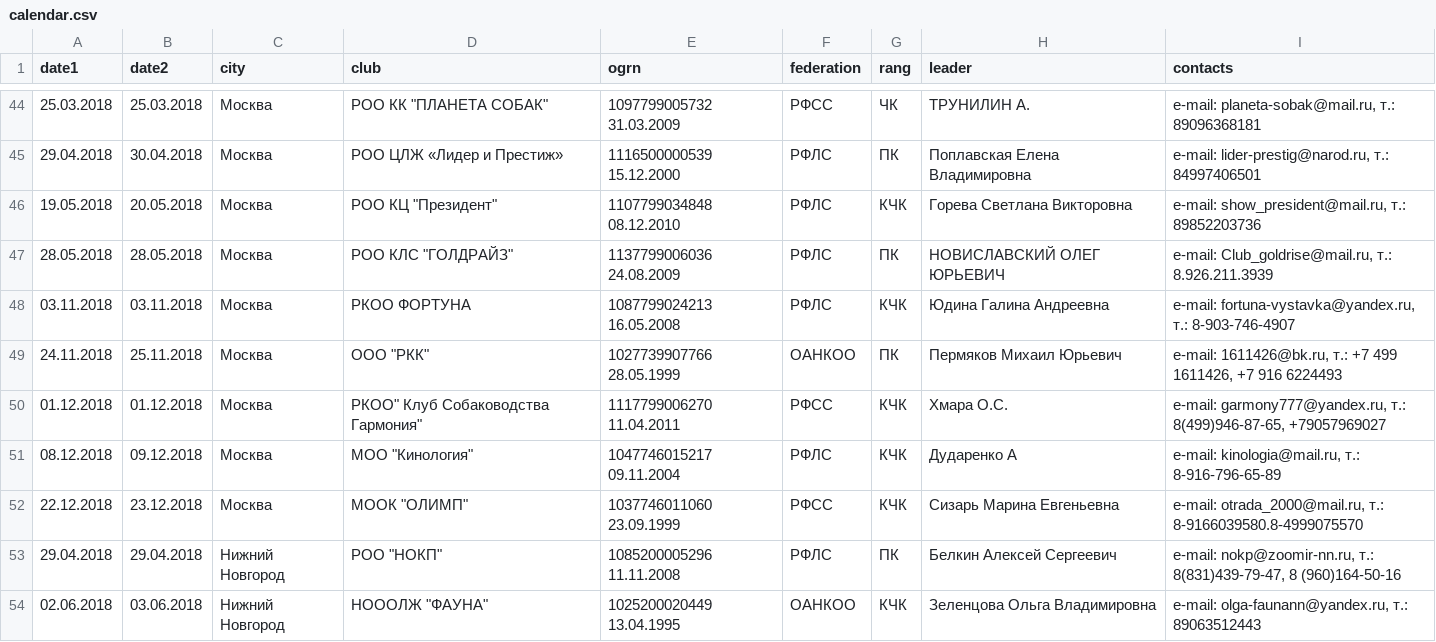
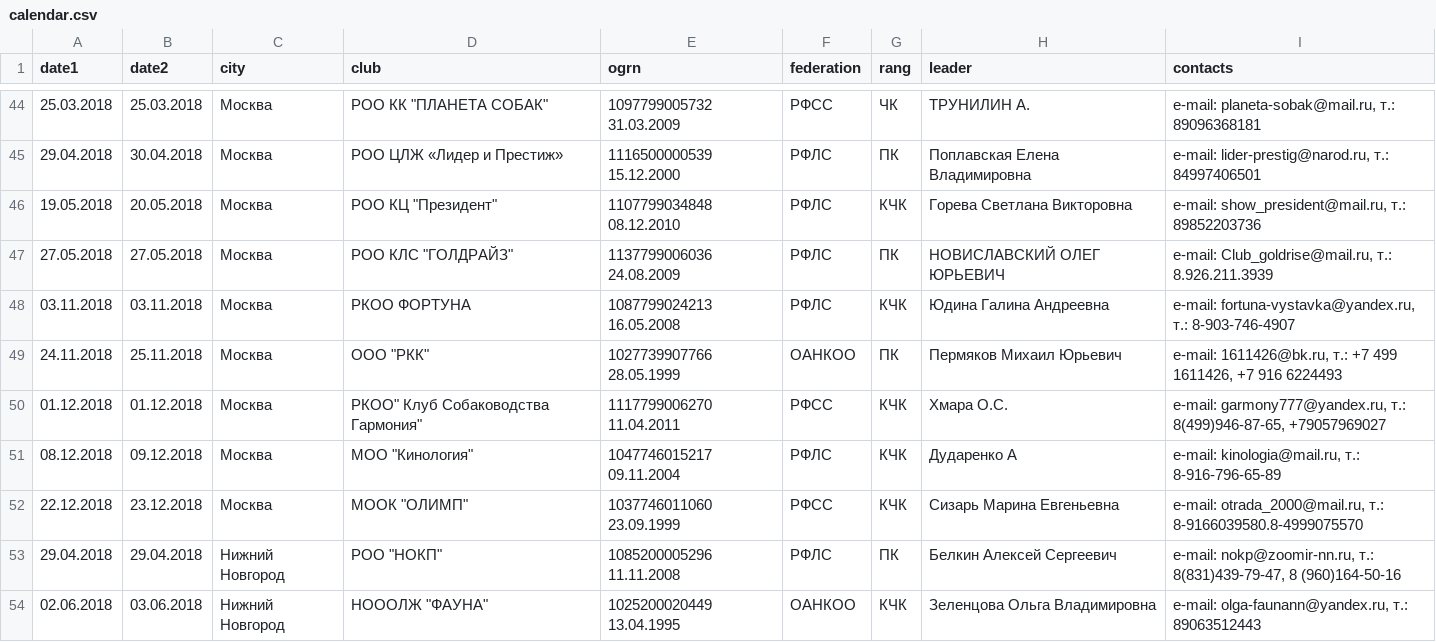
Before and after one commit to Itzamna/nkp-spitz, a CSV file: _data/calendar.csv, drawn as a sheet; only a part is shown, gaps mark what is left out.

Commit message:
update info

```diff
--- a/_data/calendar.csv
+++ b/_data/calendar.csv
@@ -46,3 +46,3 @@ date1,date2,city,club,ogrn,federation,rang,leader,contacts
 19.05.2018,20.05.2018,Москва,"РОО КЦ ""Президент""",1107799034848 08.12.2010,РФЛС,КЧК,Горева Светлана Викторовна,"e-mail: show_president@mail.ru, т.: 89852203736"
-28.05.2018,28.05.2018,Москва,"РОО КЛС ""ГОЛДРАЙЗ""",1137799006036 24.08.2009,РФЛС,ПК,НОВИСЛАВСКИЙ ОЛЕГ ЮРЬЕВИЧ,"e-mail: Club_goldrise@mail.ru, т.: 8.926.211.3939"
+27.05.2018,27.05.2018,Москва,"РОО КЛС ""ГОЛДРАЙЗ""",1137799006036 24.08.2009,РФЛС,ПК,НОВИСЛАВСКИЙ ОЛЕГ ЮРЬЕВИЧ,"e-mail: Club_goldrise@mail.ru, т.: 8.926.211.3939"
 03.11.2018,03.11.2018,Москва,РКОО ФОРТУНА,1087799024213 16.05.2008,РФЛС,КЧК,Юдина Галина Андреевна,"e-mail: fortuna-vystavka@yandex.ru, т.: 8-903-746-4907"
```
